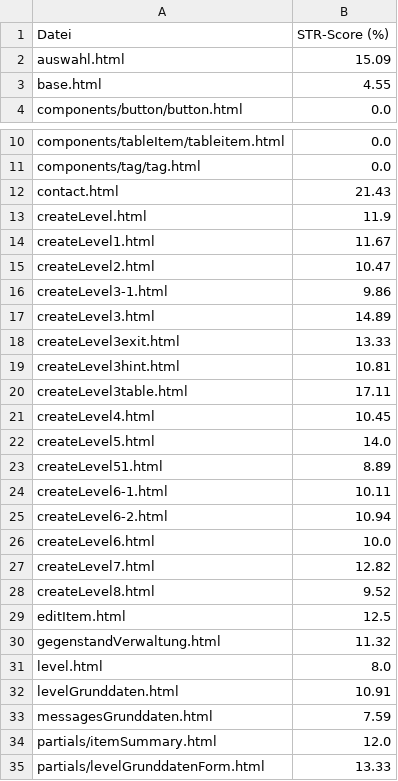
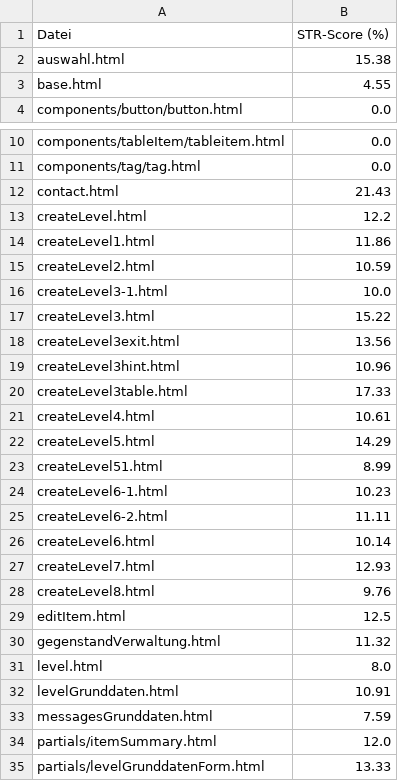
Before and after one commit to Roni-Aba/SQLQuestEditor, a CSV file: docs/evaluation/str/str_all_templates.csv, drawn as a sheet; only a part is shown, gaps mark what is left out.

```diff
--- a/docs/evaluation/str/str_all_templates.csv
+++ b/docs/evaluation/str/str_all_templates.csv
@@ -1,3 +1,3 @@
 Datei;STR-Score (%)
-auswahl.html;15.09
+auswahl.html;15.38
 base.html;4.55
@@ -12,18 +12,18 @@ components/tag/tag.html;0.0
 contact.html;21.43
-createLevel.html;11.9
-createLevel1.html;11.67
-createLevel2.html;10.47
-createLevel3-1.html;9.86
-createLevel3.html;14.89
-createLevel3exit.html;13.33
-createLevel3hint.html;10.81
-createLevel3table.html;17.11
-createLevel4.html;10.45
-createLevel5.html;14.0
-createLevel51.html;8.89
-createLevel6-1.html;10.11
-createLevel6-2.html;10.94
-createLevel6.html;10.0
-createLevel7.html;12.82
-createLevel8.html;9.52
+createLevel.html;12.2
+createLevel1.html;11.86
+createLevel2.html;10.59
+createLevel3-1.html;10.0
+createLevel3.html;15.22
+createLevel3exit.html;13.56
+createLevel3hint.html;10.96
+createLevel3table.html;17.33
+createLevel4.html;10.61
+createLevel5.html;14.29
+createLevel51.html;8.99
+createLevel6-1.html;10.23
+createLevel6-2.html;11.11
+createLevel6.html;10.14
+createLevel7.html;12.93
+createLevel8.html;9.76
 editItem.html;12.5
```
Also changed, not shown: docs/evaluation/bur/bur_all_templates.csv, 1 other file.
